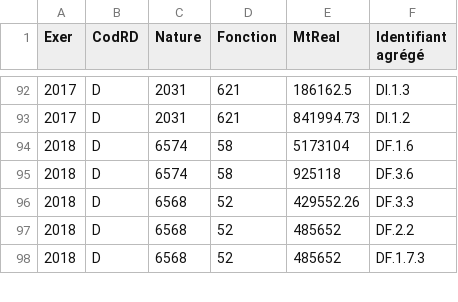
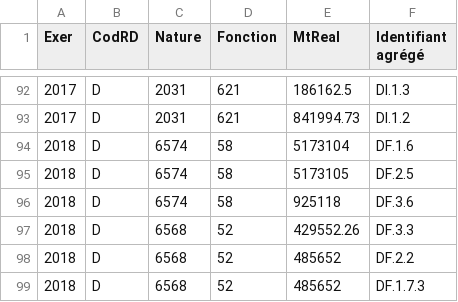
Before and after one commit to datalocale/dataviz-finances-gironde, a CSV file: data/finances/corrections-agregation.csv, drawn as a sheet; only a part is shown, gaps mark what is left out.

```diff
--- a/data/finances/corrections-agregation.csv
+++ b/data/finances/corrections-agregation.csv
@@ -94,2 +94,3 @@ Exer,CodRD,Nature,Fonction,MtReal,Identifiant agrégé
 2018,D,6574,58,5173104,DF.1.6
+2018,D,6574,58,5173105,DF.2.5
 2018,D,6574,58,925118,DF.3.6
```
Also changed, not shown: 1 other file.
